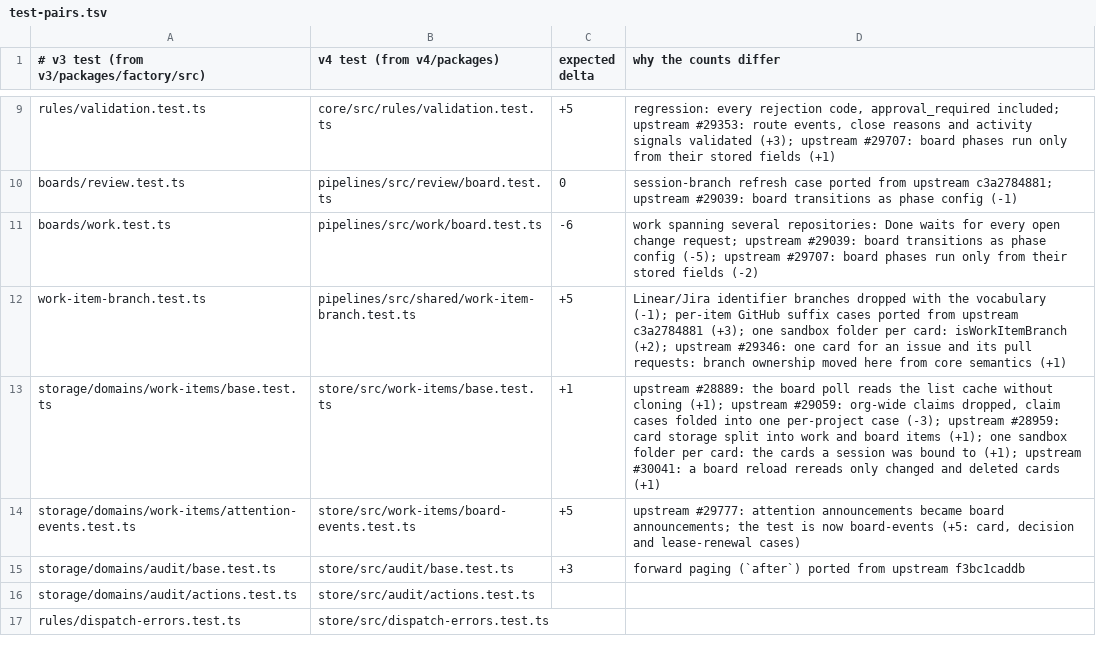
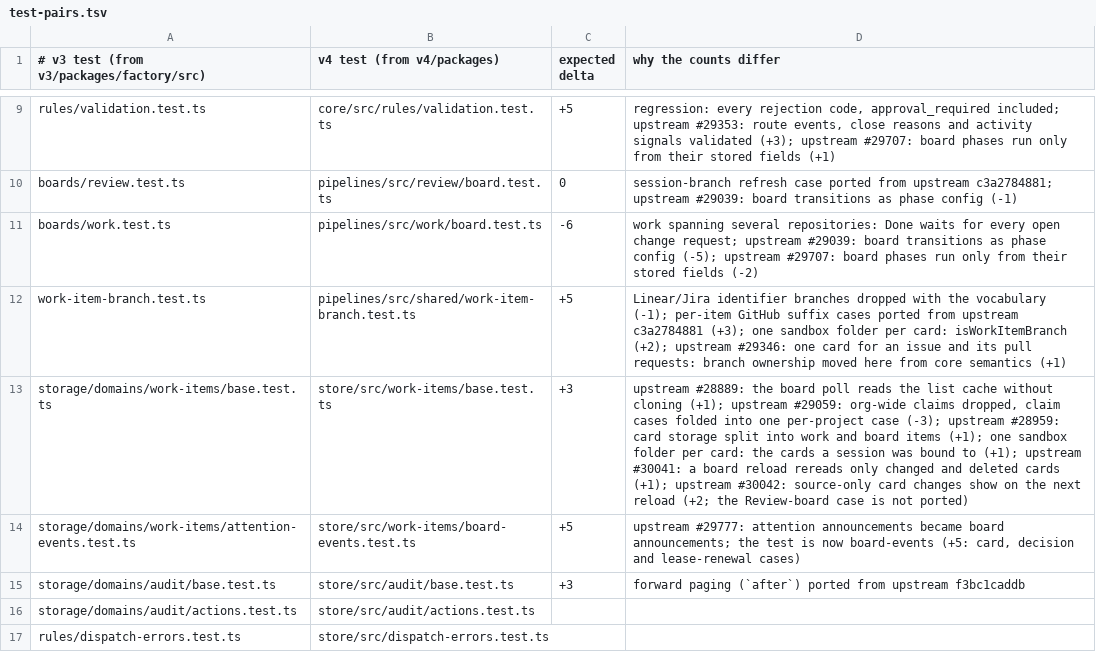
Before and after one commit to works-yura/software-factory, a TSV file: migration/test-pairs.tsv, drawn as a sheet; only a part is shown, gaps mark what is left out.

```diff
--- a/migration/test-pairs.tsv
+++ b/migration/test-pairs.tsv
@@ -12,3 +12,3 @@ boards/work.test.ts	pipelines/src/work/board.test.ts	-6	work spanning several re
 work-item-branch.test.ts	pipelines/src/shared/work-item-branch.test.ts	+5	Linear/Jira identifier branches dropped with the vocabulary (-1); per-item GitHub suffix cases ported from upstream c3a2784881 (+3); one sandbox folder per card: isWorkItemBranch (+2); upstream #29346: one card for an issue and its pull requests: branch ownership moved here from core semantics (+1)
-storage/domains/work-items/base.test.ts	store/src/work-items/base.test.ts	+1	upstream #28889: the board poll reads the list cache without cloning (+1); upstream #29059: org-wide claims dropped, claim cases folded into one per-project case (-3); upstream #28959: card storage split into work and board items (+1); one sandbox folder per card: the cards a session was bound to (+1); upstream #30041: a board reload rereads only changed and deleted cards (+1)
+storage/domains/work-items/base.test.ts	store/src/work-items/base.test.ts	+3	upstream #28889: the board poll reads the list cache without cloning (+1); upstream #29059: org-wide claims dropped, claim cases folded into one per-project case (-3); upstream #28959: card storage split into work and board items (+1); one sandbox folder per card: the cards a session was bound to (+1); upstream #30041: a board reload rereads only changed and deleted cards (+1); upstream #30042: source-only card changes show on the next reload (+2; the Review-board case is not ported)
 storage/domains/work-items/attention-events.test.ts	store/src/work-items/board-events.test.ts	+5	upstream #29777: attention announcements became board announcements; the test is now board-events (+5: card, decision and lease-renewal cases)
```
Also changed, not shown: 4 other files.
